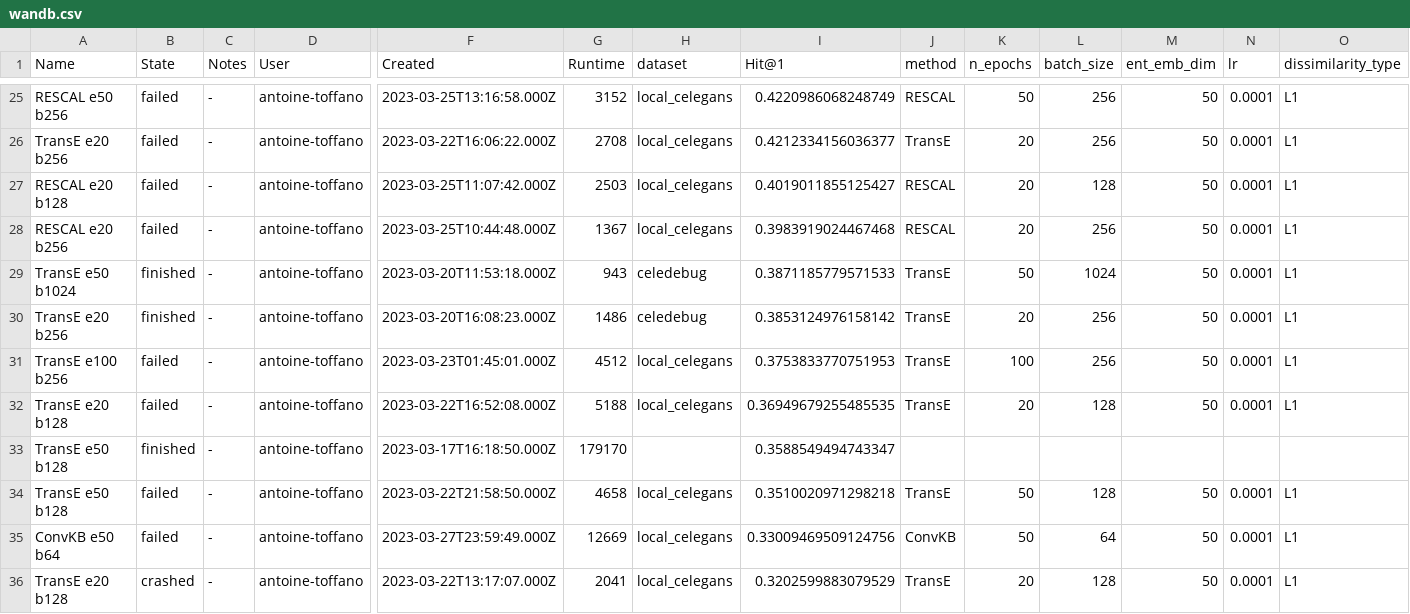
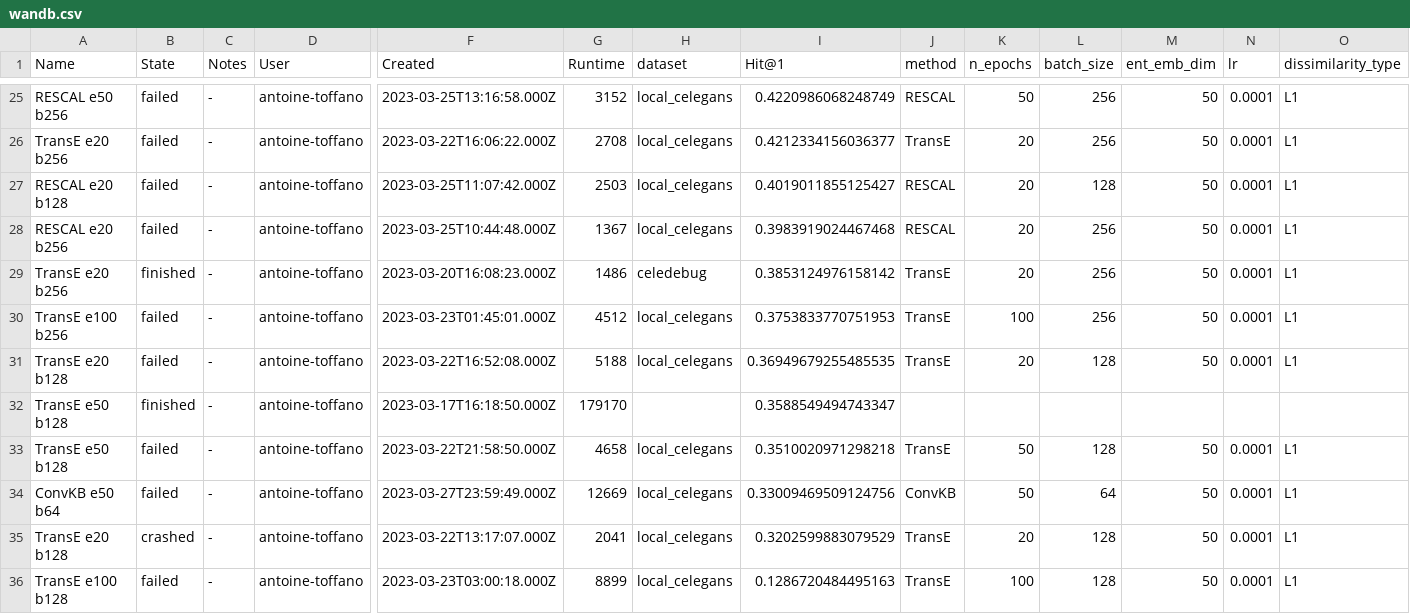
Before and after one commit to atoffano/KGene2Pheno, a CSV file: wandb.csv, drawn as a sheet; only a part is shown, gaps mark what is left out; the shorter side is filled out with more unchanged rows; rows hold the shown columns only; the diff names each change by its address in the sheet, - before the commit and + after, or states it on an @@ line.

```diff
--- a/wandb.csv
+++ b/wandb.csv
-row 29: TransE e50 b1024 | finished | - | antoine-toffano | 2023-03-20T11:53:18.000Z | 943 | celedebug | 0.3871185779571533 | TransE | 50 | 1024 | 50 | 0.0001 | L1
```
Also changed, not shown: 3 other files.
